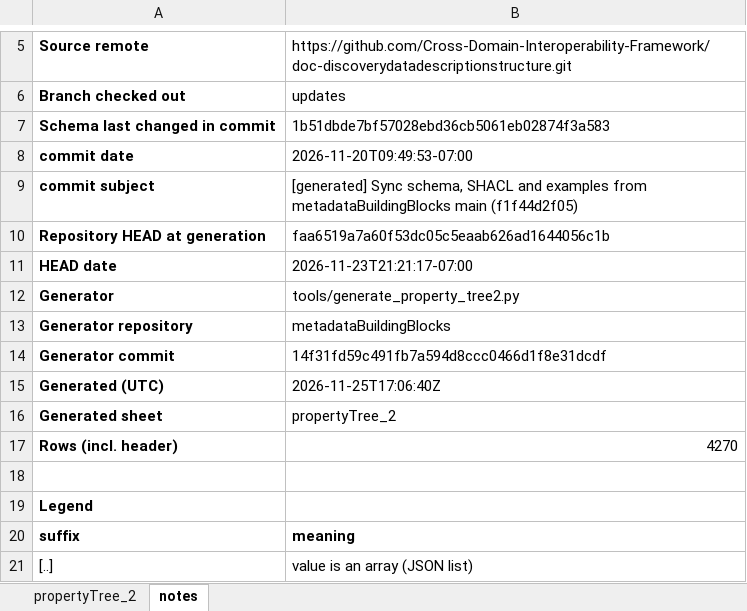
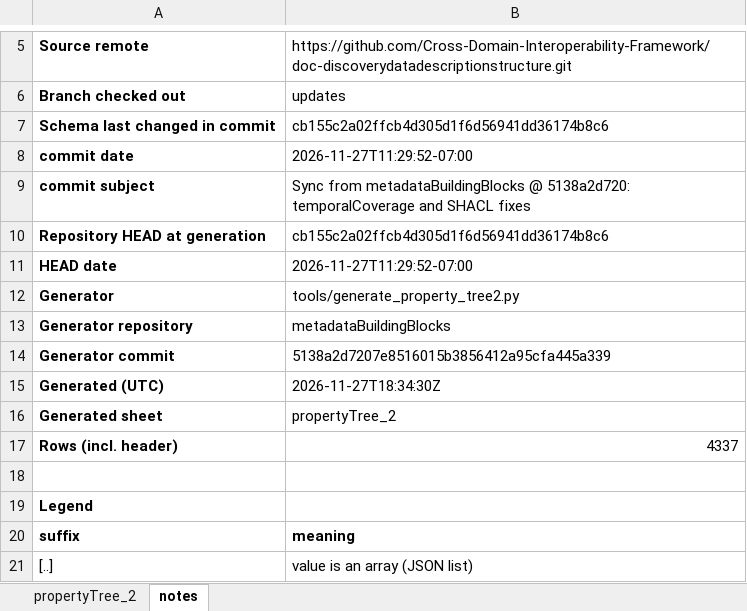
Before and after one commit to Cross-Domain-Interoperability-Framework/doc-discoverydatadescriptionstructure, an Excel workbook: CDIFDiscoveryDataDescriptionStructureProfileStructuredSchema_properties.xlsx, sheet notes, drawn as a sheet; only a part is shown, gaps mark what is left out; values as stored, in another font and other column widths than the file's, no borders; the diff names each change by its address in the sheet, - before the commit and + after, or states it on an @@ line.

```diff
--- a/CDIFDiscoveryDataDescriptionStructureProfileStructuredSchema_properties.xlsx (sheet notes)
+++ b/CDIFDiscoveryDataDescriptionStructureProfileStructuredSchema_properties.xlsx (sheet notes)
-B7: 1b51dbde7bf57028ebd36cb5061eb02874f3a583
+B7: cb155c2a02ffcb4d305d1f6d56941dd36174b8c6
-B8: 2026-11-20T09:49:53-07:00
+B8: 2026-11-27T11:29:52-07:00
-B9: [generated] Sync schema, SHACL and examples from metadataBuildingBlocks main (f1f44d2f05)
+B9: Sync from metadataBuildingBlocks @ 5138a2d720: temporalCoverage and SHACL fixes
-B10: faa6519a7a60f53dc05c5eaab626ad1644056c1b
+B10: cb155c2a02ffcb4d305d1f6d56941dd36174b8c6
-B11: 2026-11-23T21:21:17-07:00
+B11: 2026-11-27T11:29:52-07:00
-B14: 14f31fd59c491fb7a594d8ccc0466d1f8e31dcdf
+B14: 5138a2d7207e8516015b3856412a95cfa445a339
-B15: 2026-11-25T17:06:40Z
+B15: 2026-11-27T18:34:30Z
-B17: 4270
+B17: 4337
```
Also changed, not shown: sheet propertyTree_2.
